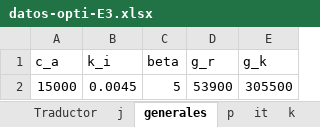
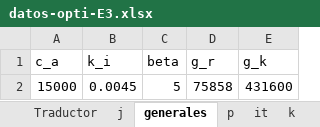
Before and after one commit to dtaguirrea/gurobi, an Excel workbook: Instancias Excel/datos-opti-E3.xlsx, sheet generales, drawn as a sheet; values as stored, in another font and other column widths than the file's, no borders; the diff names each change by its address in the sheet, - before the commit and + after, or states it on an @@ line.

```diff
--- a/Instancias Excel/datos-opti-E3.xlsx (sheet generales)
+++ b/Instancias Excel/datos-opti-E3.xlsx (sheet generales)
-D2 (g_r): 53900
+D2 (g_r): 75858
-E2 (g_k): 305500
+E2 (g_k): 431600
```
Also changed, not shown: sheet ik, 5 other files.
